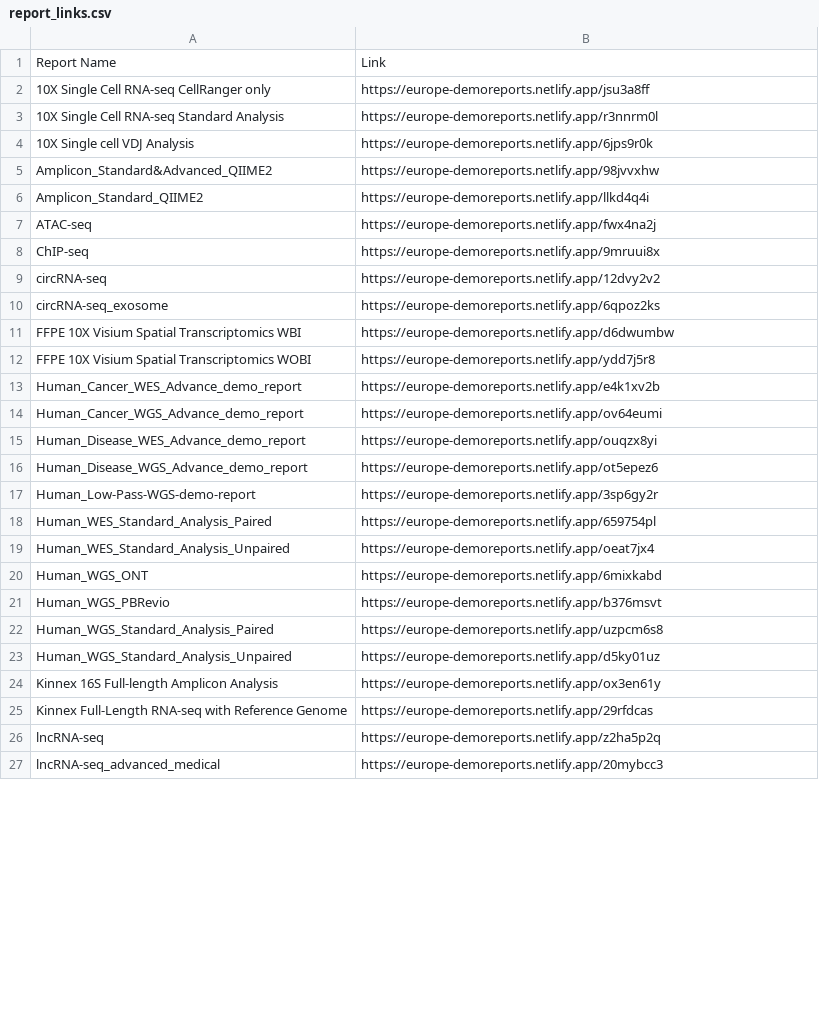
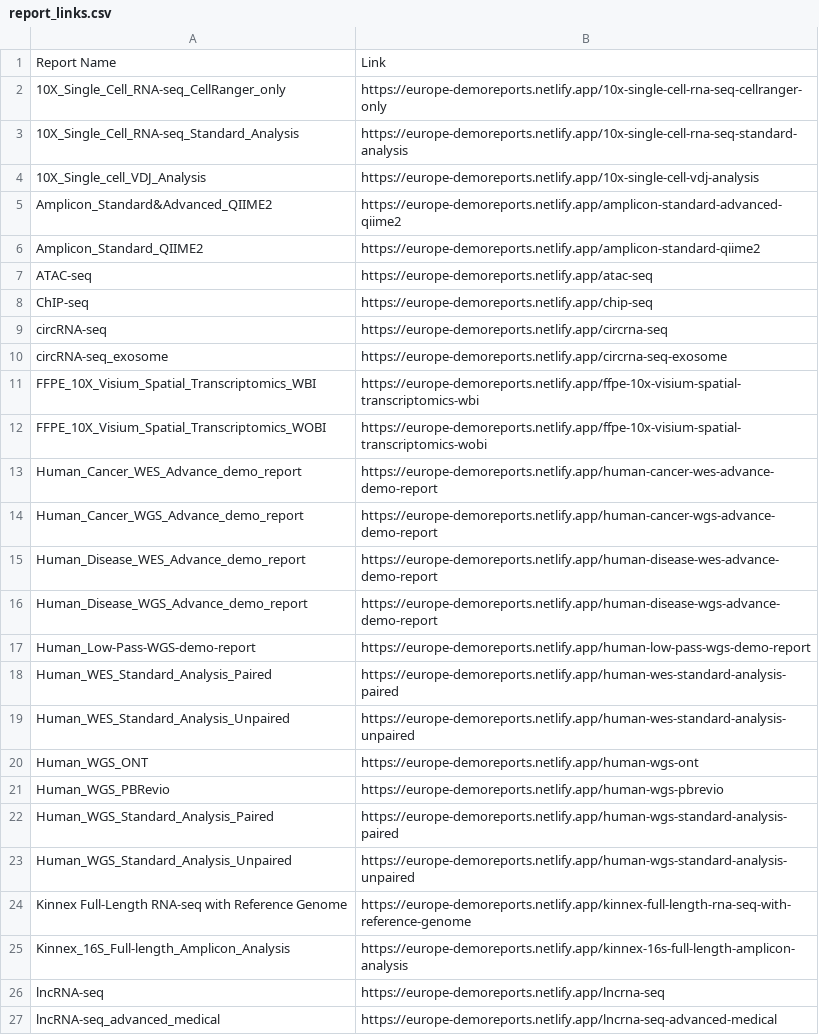
Before and after one commit to cjn233/demo-reports, a CSV file: report_links.csv, drawn as a sheet; only a part is shown; the diff covers the shown part only.

```diff
--- a/report_links.csv
+++ b/report_links.csv
@@ -1,27 +1,27 @@
 Report Name,Link
-"10X Single Cell RNA-seq CellRanger only","https://europe-demoreports.netlify.app/jsu3a8ff"
-"10X Single Cell RNA-seq Standard Analysis","https://europe-demoreports.netlify.app/r3nnrm0l"
-"10X Single cell VDJ Analysis","https://europe-demoreports.netlify.app/6jps9r0k"
-"Amplicon_Standard&Advanced_QIIME2","https://europe-demoreports.netlify.app/98jvvxhw"
-"Amplicon_Standard_QIIME2","https://europe-demoreports.netlify.app/llkd4q4i"
-"ATAC-seq","https://europe-demoreports.netlify.app/fwx4na2j"
-"ChIP-seq","https://europe-demoreports.netlify.app/9mruui8x"
-"circRNA-seq","https://europe-demoreports.netlify.app/12dvy2v2"
-"circRNA-seq_exosome","https://europe-demoreports.netlify.app/6qpoz2ks"
-"FFPE 10X Visium Spatial Transcriptomics WBI","https://europe-demoreports.netlify.app/d6dwumbw"
-"FFPE 10X Visium Spatial Transcriptomics WOBI","https://europe-demoreports.netlify.app/ydd7j5r8"
-"Human_Cancer_WES_Advance_demo_report","https://europe-demoreports.netlify.app/e4k1xv2b"
-"Human_Cancer_WGS_Advance_demo_report","https://europe-demoreports.netlify.app/ov64eumi"
-"Human_Disease_WES_Advance_demo_report","https://europe-demoreports.netlify.app/ouqzx8yi"
-"Human_Disease_WGS_Advance_demo_report","https://europe-demoreports.netlify.app/ot5epez6"
-"Human_Low-Pass-WGS-demo-report","https://europe-demoreports.netlify.app/3sp6gy2r"
-"Human_WES_Standard_Analysis_Paired","https://europe-demoreports.netlify.app/659754pl"
-"Human_WES_Standard_Analysis_Unpaired","https://europe-demoreports.netlify.app/oeat7jx4"
-"Human_WGS_ONT","https://europe-demoreports.netlify.app/6mixkabd"
-"Human_WGS_PBRevio","https://europe-demoreports.netlify.app/b376msvt"
-"Human_WGS_Standard_Analysis_Paired","https://europe-demoreports.netlify.app/uzpcm6s8"
-"Human_WGS_Standard_Analysis_Unpaired","https://europe-demoreports.netlify.app/d5ky01uz"
-"Kinnex 16S Full-length Amplicon Analysis","https://europe-demoreports.netlify.app/ox3en61y"
-"Kinnex Full-Length RNA-seq with Reference Genome","https://europe-demoreports.netlify.app/29rfdcas"
-"lncRNA-seq","https://europe-demoreports.netlify.app/z2ha5p2q"
-"lncRNA-seq_advanced_medical","https://europe-demoreports.netlify.app/20mybcc3"
+"10X_Single_Cell_RNA-seq_CellRanger_only","https://europe-demoreports.netlify.app/10x-single-cell-rna-seq-cellranger-only"
+"10X_Single_Cell_RNA-seq_Standard_Analysis","https://europe-demoreports.netlify.app/10x-single-cell-rna-seq-standard-analysis"
+"10X_Single_cell_VDJ_Analysis","https://europe-demoreports.netlify.app/10x-single-cell-vdj-analysis"
+"Amplicon_Standard&Advanced_QIIME2","https://europe-demoreports.netlify.app/amplicon-standard-advanced-qiime2"
+"Amplicon_Standard_QIIME2","https://europe-demoreports.netlify.app/amplicon-standard-qiime2"
+"ATAC-seq","https://europe-demoreports.netlify.app/atac-seq"
+"ChIP-seq","https://europe-demoreports.netlify.app/chip-seq"
+"circRNA-seq","https://europe-demoreports.netlify.app/circrna-seq"
+"circRNA-seq_exosome","https://europe-demoreports.netlify.app/circrna-seq-exosome"
+"FFPE_10X_Visium_Spatial_Transcriptomics_WBI","https://europe-demoreports.netlify.app/ffpe-10x-visium-spatial-transcriptomics-wbi"
+"FFPE_10X_Visium_Spatial_Transcriptomics_WOBI","https://europe-demoreports.netlify.app/ffpe-10x-visium-spatial-transcriptomics-wobi"
+"Human_Cancer_WES_Advance_demo_report","https://europe-demoreports.netlify.app/human-cancer-wes-advance-demo-report"
+"Human_Cancer_WGS_Advance_demo_report","https://europe-demoreports.netlify.app/human-cancer-wgs-advance-demo-report"
+"Human_Disease_WES_Advance_demo_report","https://europe-demoreports.netlify.app/human-disease-wes-advance-demo-report"
+"Human_Disease_WGS_Advance_demo_report","https://europe-demoreports.netlify.app/human-disease-wgs-advance-demo-report"
+"Human_Low-Pass-WGS-demo-report","https://europe-demoreports.netlify.app/human-low-pass-wgs-demo-report"
+"Human_WES_Standard_Analysis_Paired","https://europe-demoreports.netlify.app/human-wes-standard-analysis-paired"
+"Human_WES_Standard_Analysis_Unpaired","https://europe-demoreports.netlify.app/human-wes-standard-analysis-unpaired"
+"Human_WGS_ONT","https://europe-demoreports.netlify.app/human-wgs-ont"
+"Human_WGS_PBRevio","https://europe-demoreports.netlify.app/human-wgs-pbrevio"
+"Human_WGS_Standard_Analysis_Paired","https://europe-demoreports.netlify.app/human-wgs-standard-analysis-paired"
+"Human_WGS_Standard_Analysis_Unpaired","https://europe-demoreports.netlify.app/human-wgs-standard-analysis-unpaired"
+"Kinnex Full-Length RNA-seq with Reference Genome","https://europe-demoreports.netlify.app/kinnex-full-length-rna-seq-with-reference-genome"
+"Kinnex_16S_Full-length_Amplicon_Analysis","https://europe-demoreports.netlify.app/kinnex-16s-full-length-amplicon-analysis"
+"lncRNA-seq","https://europe-demoreports.netlify.app/lncrna-seq"
+"lncRNA-seq_advanced_medical","https://europe-demoreports.netlify.app/lncrna-seq-advanced-medical"
```
Also changed, not shown: 3 added rows, 3 removed rows and 33 edited cells elsewhere in this file, 2 other files.
